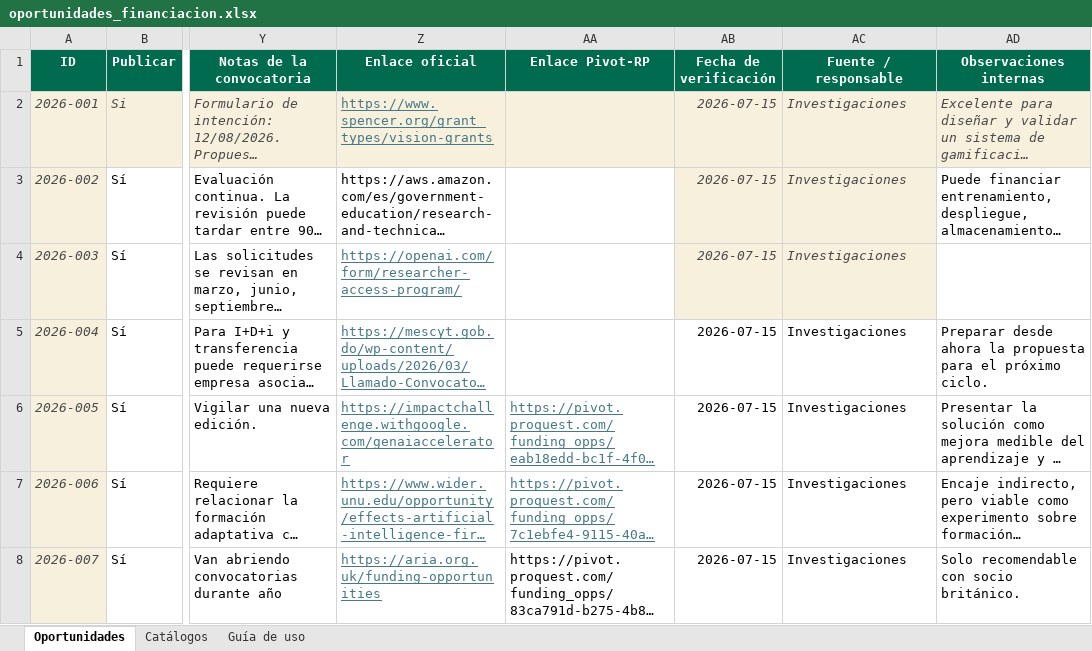
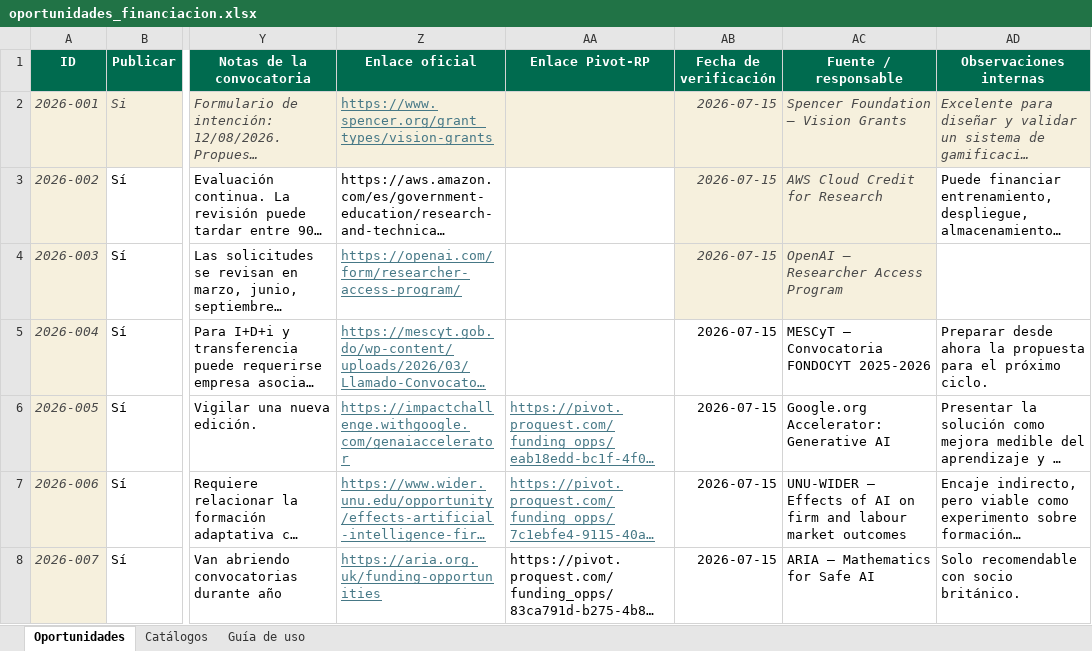
Before and after one commit to wilintec/oportunidades-financiacion-unphu, an Excel workbook: datos/oportunidades_financiacion.xlsx, sheet Oportunidades, drawn as a sheet; only a part is shown, gaps mark what is left out; long unchanged cells end in …; values as stored, in another font and other column widths than the file's, no borders; conditional formats and table styles not drawn; the diff covers the shown part only; the diff names each change by its address in the sheet, - before the commit and + after, or states it on an @@ line.

Commit message:
Add files via upload

```diff
--- a/datos/oportunidades_financiacion.xlsx (sheet Oportunidades)
+++ b/datos/oportunidades_financiacion.xlsx (sheet Oportunidades)
-AC2 (Fuente / responsable): Investigaciones
+AC2 (Fuente / responsable): Spencer Foundation – Vision Grants
-AC3 (Fuente / responsable): Investigaciones
+AC3 (Fuente / responsable): AWS Cloud Credit for Research
-AC4 (Fuente / responsable): Investigaciones
+AC4 (Fuente / responsable): OpenAI – Researcher Access Program
-AC5 (Fuente / responsable): Investigaciones
+AC5 (Fuente / responsable): MESCyT – Convocatoria FONDOCYT 2025-2026
-AC6 (Fuente / responsable): Investigaciones
+AC6 (Fuente / responsable): Google.org Accelerator: Generative AI
-AC7 (Fuente / responsable): Investigaciones
+AC7 (Fuente / responsable): UNU-WIDER – Effects of AI on firm and labour market outcomes
-AC8 (Fuente / responsable): Investigaciones
+AC8 (Fuente / responsable): ARIA – Mathematics for Safe AI
```
Also changed, not shown: 9 added rows, 9 removed rows and 4 edited cells elsewhere in this sheet, sheet Catálogos.
